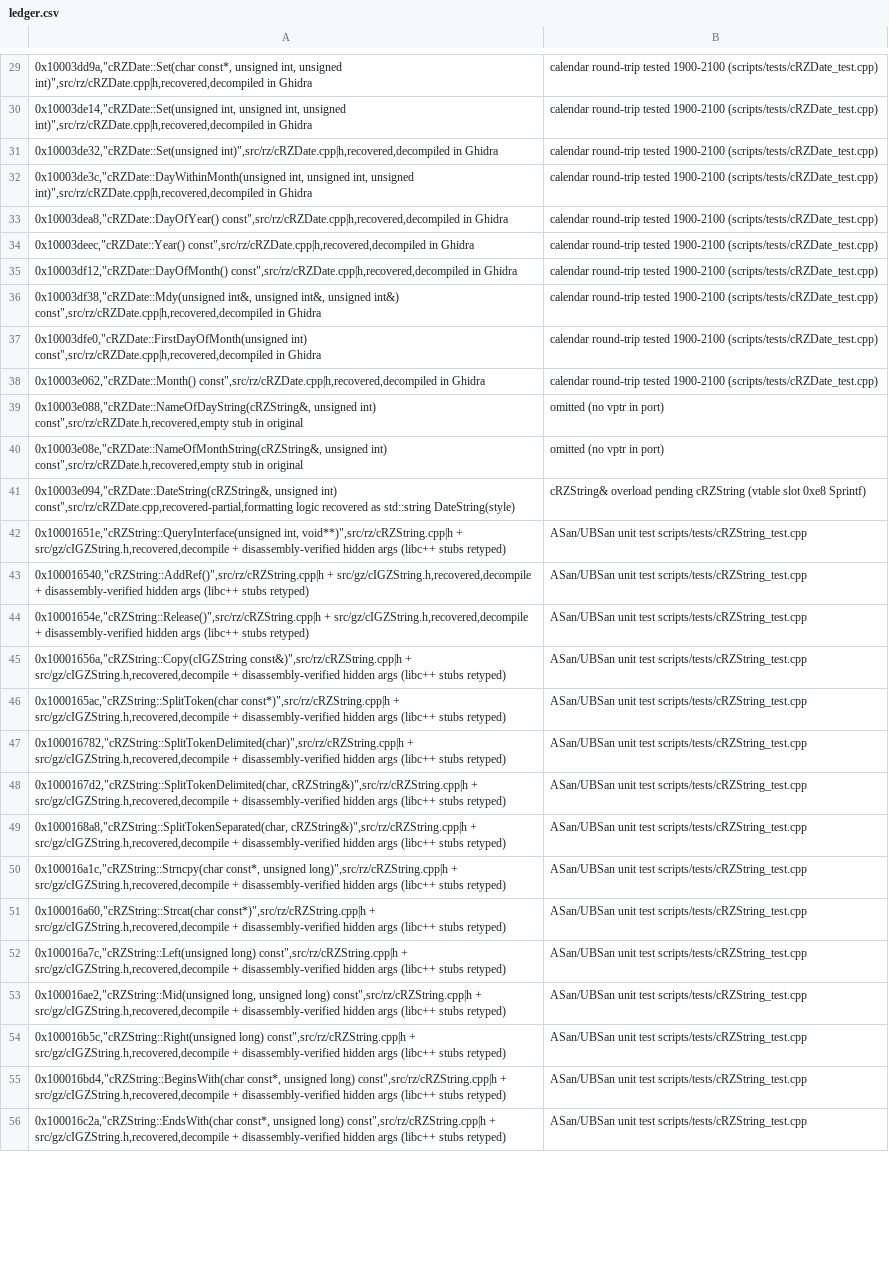
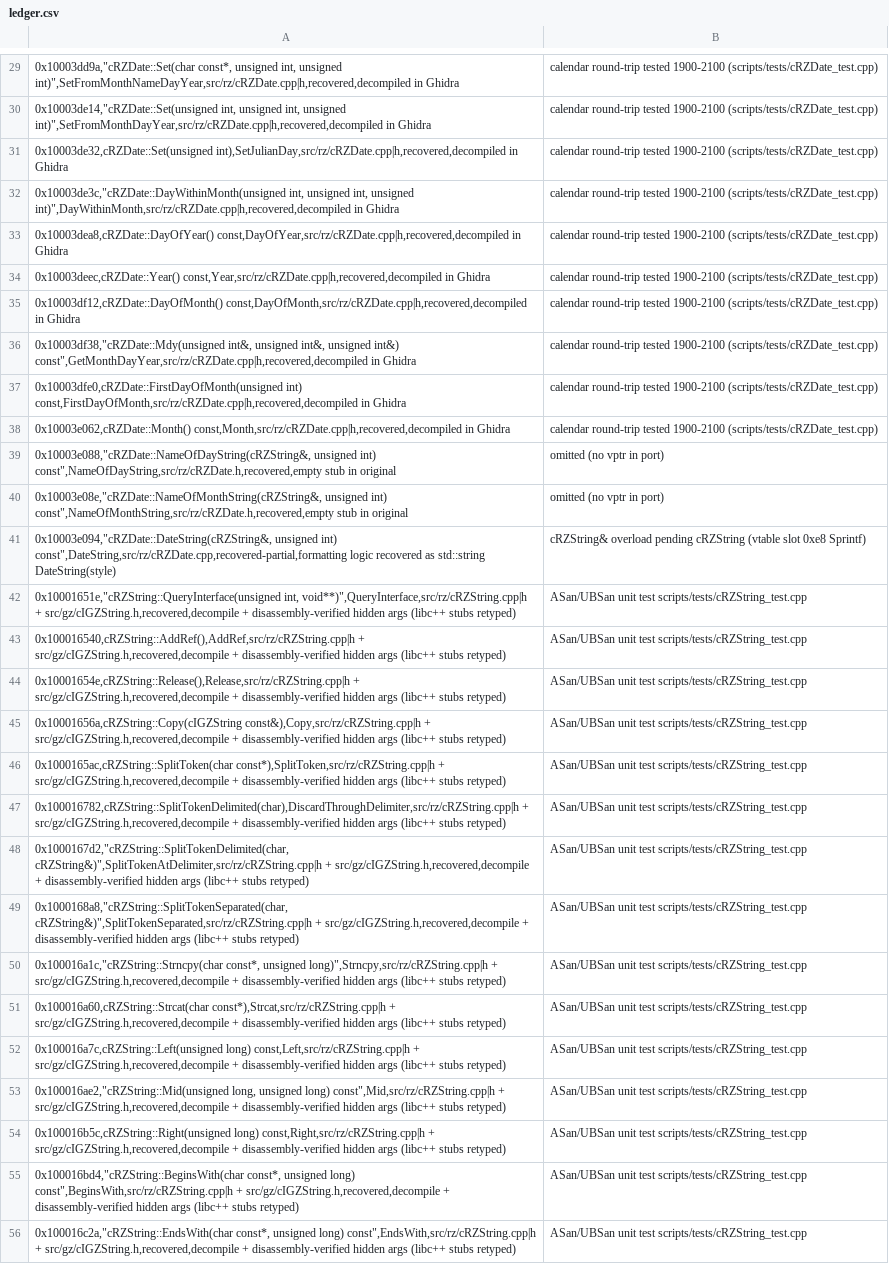
Before and after one commit to CadenKalez/DeSCAi4, a CSV file: notes/ledger.csv, drawn as a sheet; only a part is shown, gaps mark what is left out; the diff covers the shown part only; the diff names each change by its address in the sheet, - before the commit and + after, or states it on an @@ line.

```diff
--- a/notes/ledger.csv
+++ b/notes/ledger.csv
-A29: …int, unsigned int)",src/rz/cRZDate.cpp|h,recovered,decompiled in Ghidra
+A29: …int, unsigned int)",SetFromMonthNameDayYear,src/rz/cRZDate.cpp|h,recovered,decompiled in Ghidra
-A30: …int, unsigned int)",src/rz/cRZDate.cpp|h,recovered,decompiled in Ghidra
+A30: …int, unsigned int)",SetFromMonthDayYear,src/rz/cRZDate.cpp|h,recovered,decompiled in Ghidra
-A31: 0x10003de32,"cRZDate::Set(unsigned int)",src/rz/cRZDate.cpp|h,recovered,decompiled in Ghidra
+A31: 0x10003de32,cRZDate::Set(unsigned int),SetJulianDay,src/rz/cRZDate.cpp|h,recovered,decompiled in Ghidra
-A32: …int, unsigned int)",src/rz/cRZDate.cpp|h,recovered,decompiled in Ghidra
+A32: …int, unsigned int)",DayWithinMonth,src/rz/cRZDate.cpp|h,recovered,decompiled in Ghidra
-A33: 0x10003dea8,"cRZDate::DayOfYear() const",src/rz/cRZDate.cpp|h,recovered,decompiled in Ghidra
+A33: 0x10003dea8,cRZDate::DayOfYear() const,DayOfYear,src/rz/cRZDate.cpp|h,recovered,decompiled in Ghidra
-A34: 0x10003deec,"cRZDate::Year() const",src/rz/cRZDate.cpp|h,recovered,decompiled in Ghidra
+A34: 0x10003deec,cRZDate::Year() const,Year,src/rz/cRZDate.cpp|h,recovered,decompiled in Ghidra
-A35: 0x10003df12,"cRZDate::DayOfMonth() const",src/rz/cRZDate.cpp|h,recovered,decompiled in Ghidra
+A35: 0x10003df12,cRZDate::DayOfMonth() const,DayOfMonth,src/rz/cRZDate.cpp|h,recovered,decompiled in Ghidra
-A36: …unsigned int&) const",src/rz/cRZDate.cpp|h,recovered,decompiled in Ghidra
+A36: …unsigned int&) const",GetMonthDayYear,src/rz/cRZDate.cpp|h,recovered,decompiled in Ghidra
-A37: 0x10003dfe0,"cRZDate::FirstDayOfMonth(unsigned int) const",src/rz/cRZDate.cpp|h,recovered,decompiled in Ghidra
+A37: 0x10003dfe0,cRZDate::FirstDayOfMonth(unsigned int) const,FirstDayOfMonth,src/rz/cRZDate.cpp|h,recovered,decompiled in Ghidra
-A38: 0x10003e062,"cRZDate::Month() const",src/rz/cRZDate.cpp|h,recovered,decompiled in Ghidra
+A38: 0x10003e062,cRZDate::Month() const,Month,src/rz/cRZDate.cpp|h,recovered,decompiled in Ghidra
-A39: …unsigned int) const",src/rz/cRZDate.h,recovered,empty stub in…
+A39: …unsigned int) const",NameOfDayString,src/rz/cRZDate.h,recovered,empty stub in…
-A40: …unsigned int) const",src/rz/cRZDate.h,recovered,empty stub in…
+A40: …unsigned int) const",NameOfMonthString,src/rz/cRZDate.h,recovered,empty stub in…
-A41: …unsigned int) const",src/rz/cRZDate.cpp,recovered-partial,formatting logic recovered…
+A41: …unsigned int) const",DateString,src/rz/cRZDate.cpp,recovered-partial,formatting logic recovered…
-A42: 0x10001651e,"cRZString::QueryInterface(unsigned int, void**)",src/rz/cRZString.cpp|h + src/gz/cIGZString.h,recovered,decompile…
+A42: 0x10001651e,"cRZString::QueryInterface(unsigned int, void**)",QueryInterface,src/rz/cRZString.cpp|h + src/gz/cIGZString.h,recovered,decompile…
-A43: 0x100016540,"cRZString::AddRef()",src/rz/cRZString.cpp|h + src/gz/cIGZString.h,recovered,decompile…
+A43: 0x100016540,cRZString::AddRef(),AddRef,src/rz/cRZString.cpp|h + src/gz/cIGZString.h,recovered,decompile…
-A44: 0x10001654e,"cRZString::Release()",src/rz/cRZString.cpp|h + src/gz/cIGZString.h,recovered,decompile…
+A44: 0x10001654e,cRZString::Release(),Release,src/rz/cRZString.cpp|h + src/gz/cIGZString.h,recovered,decompile…
-A45: 0x10001656a,"cRZString::Copy(cIGZString const&)",src/rz/cRZString.cpp|h + src/gz/cIGZString.h,recovered,decompile…
+A45: 0x10001656a,cRZString::Copy(cIGZString const&),Copy,src/rz/cRZString.cpp|h + src/gz/cIGZString.h,recovered,decompile…
-A46: 0x1000165ac,"cRZString::SplitToken(char const*)",src/rz/cRZString.cpp|h + src/gz/cIGZString.h,recovered,decompile…
+A46: 0x1000165ac,cRZString::SplitToken(char const*),SplitToken,src/rz/cRZString.cpp|h + src/gz/cIGZString.h,recovered,decompile…
-A47: 0x100016782,"cRZString::SplitTokenDelimited(char)",src/rz/cRZString.cpp|h + src/gz/cIGZString.h,recovered,decompile…
+A47: 0x100016782,cRZString::SplitTokenDelimited(char),DiscardThroughDelimiter,src/rz/cRZString.cpp|h + src/gz/cIGZString.h,recovered,decompile…
-A48: 0x1000167d2,"cRZString::SplitTokenDelimited(char, cRZString&)",src/rz/cRZString.cpp|h + src/gz/cIGZString.h,recovered,decompile…
+A48: 0x1000167d2,"cRZString::SplitTokenDelimited(char, cRZString&)",SplitTokenAtDelimiter,src/rz/cRZString.cpp|h + src/gz/cIGZString.h,recovered,decompile…
-A49: 0x1000168a8,"cRZString::SplitTokenSeparated(char, cRZString&)",src/rz/cRZString.cpp|h + src/gz/cIGZString.h,recovered,decompile…
+A49: 0x1000168a8,"cRZString::SplitTokenSeparated(char, cRZString&)",SplitTokenSeparated,src/rz/cRZString.cpp|h + src/gz/cIGZString.h,recovered,decompile…
-A50: …const*, unsigned long)",src/rz/cRZString.cpp|h + src/gz/cIGZString.h,recovered,decompile…
+A50: …const*, unsigned long)",Strncpy,src/rz/cRZString.cpp|h + src/gz/cIGZString.h,recovered,decompile…
-A51: 0x100016a60,"cRZString::Strcat(char const*)",src/rz/cRZString.cpp|h + src/gz/cIGZString.h,recovered,decompile…
+A51: 0x100016a60,cRZString::Strcat(char const*),Strcat,src/rz/cRZString.cpp|h + src/gz/cIGZString.h,recovered,decompile…
-A52: 0x100016a7c,"cRZString::Left(unsigned long) const",src/rz/cRZString.cpp|h + src/gz/cIGZString.h,recovered,decompile…
+A52: 0x100016a7c,cRZString::Left(unsigned long) const,Left,src/rz/cRZString.cpp|h + src/gz/cIGZString.h,recovered,decompile…
-A53: …unsigned long) const",src/rz/cRZString.cpp|h + src/gz/cIGZString.h,recovered,decompile…
+A53: …unsigned long) const",Mid,src/rz/cRZString.cpp|h + src/gz/cIGZString.h,recovered,decompile…
-A54: 0x100016b5c,"cRZString::Right(unsigned long) const",src/rz/cRZString.cpp|h + src/gz/cIGZString.h,recovered,decompile…
+A54: 0x100016b5c,cRZString::Right(unsigned long) const,Right,src/rz/cRZString.cpp|h + src/gz/cIGZString.h,recovered,decompile…
-A55: …unsigned long) const",src/rz/cRZString.cpp|h + src/gz/cIGZString.h,recovered,decompile…
+A55: …unsigned long) const",BeginsWith,src/rz/cRZString.cpp|h + src/gz/cIGZString.h,recovered,decompile…
-A56: …unsigned long) const",src/rz/cRZString.cpp|h + src/gz/cIGZString.h,recovered,decompile…
+A56: …unsigned long) const",EndsWith,src/rz/cRZString.cpp|h + src/gz/cIGZString.h,recovered,decompile…
```
Also changed, not shown: 79 edited cells elsewhere in this file, 11 other files.
